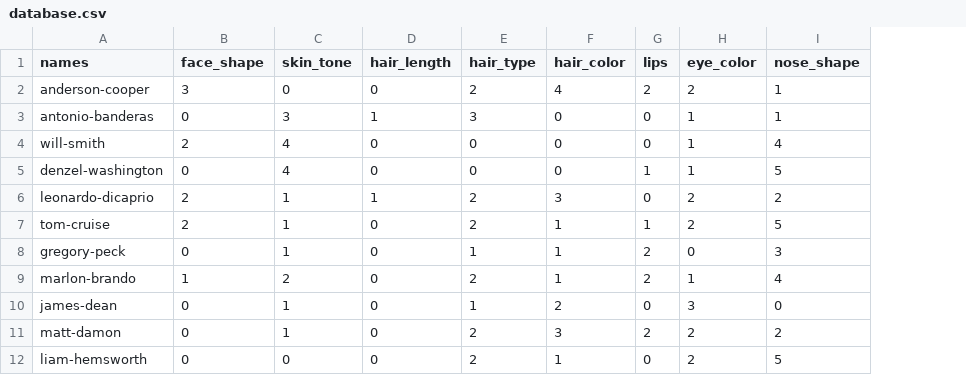
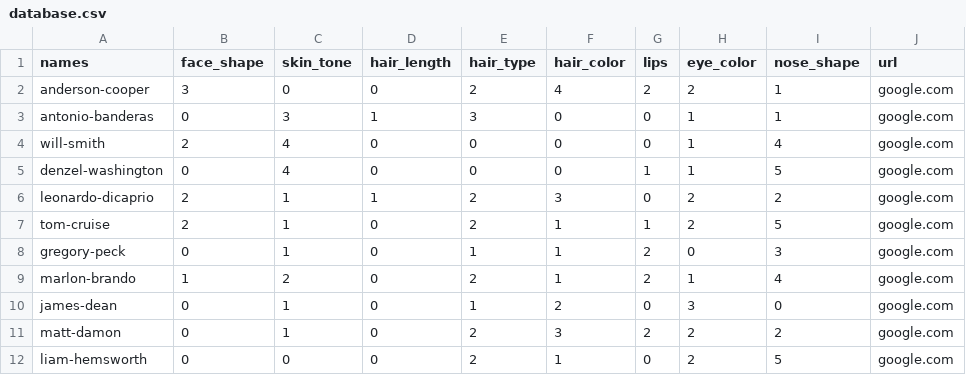
Before and after one commit to anitameh/hotguys, a CSV file: database.csv, drawn as a sheet; the diff names each change by its address in the sheet, - before the commit and + after, or states it on an @@ line.

```diff
--- a/database.csv
+++ b/database.csv
+column J (url), rows 2-12: all google.com
```
Also changed, not shown: 1 other file.
